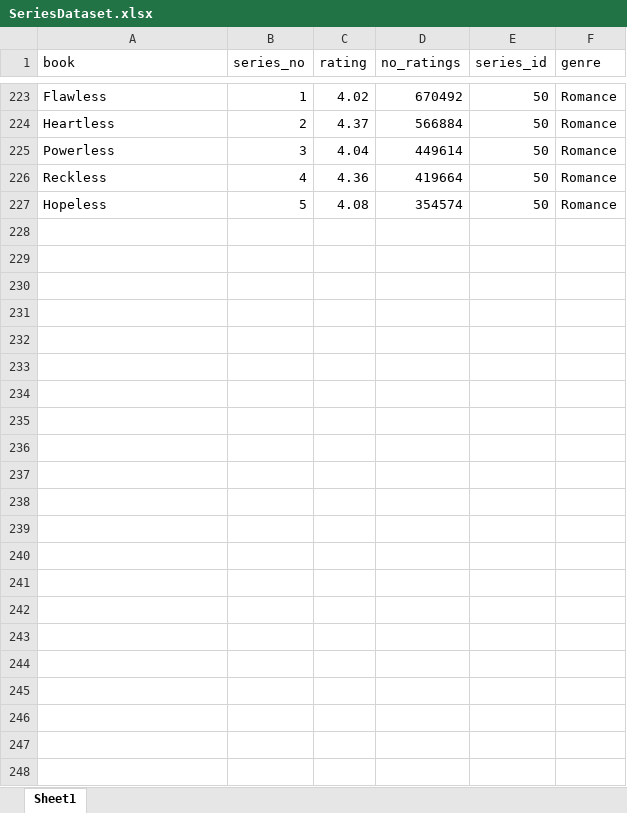
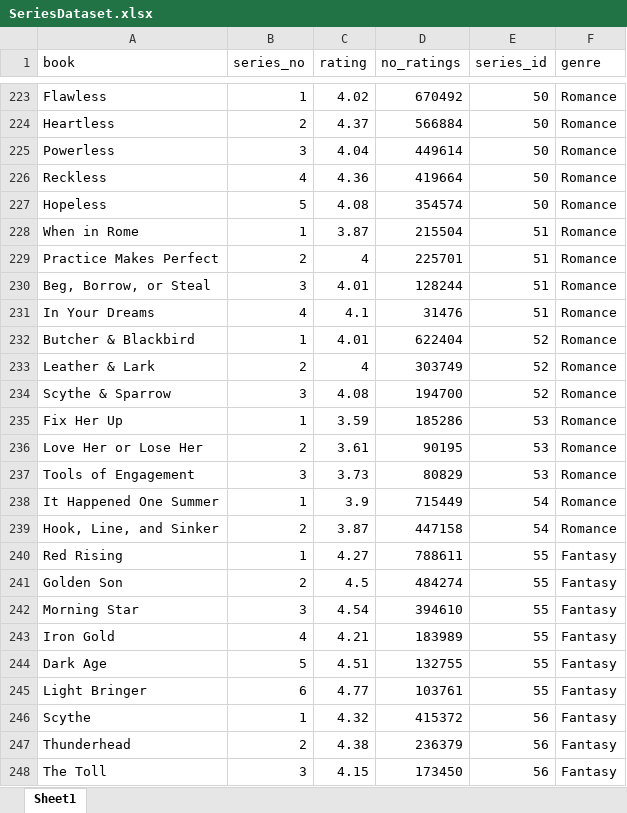
Before and after one commit to juliedieroff/Book_Series_Ratings, an Excel workbook: SeriesDataset.xlsx, sheet Sheet1, drawn as a sheet; only a part is shown, gaps mark what is left out; values as stored, in another font and other column widths than the file's, no borders; the diff names each change by its address in the sheet, - before the commit and + after, or states it on an @@ line.

Commit message:
Added more data

```diff
--- a/SeriesDataset.xlsx (sheet Sheet1)
+++ b/SeriesDataset.xlsx (sheet Sheet1)
+row 228: When in Rome | 1 | 3.87 | 215504 | 51 | Romance
+row 229: Practice Makes Perfect | 2 | 4 | 225701 | 51 | Romance
+row 230: Beg, Borrow, or Steal | 3 | 4.01 | 128244 | 51 | Romance
+row 231: In Your Dreams | 4 | 4.1 | 31476 | 51 | Romance
+row 232: Butcher & Blackbird | 1 | 4.01 | 622404 | 52 | Romance
+row 233: Leather & Lark | 2 | 4 | 303749 | 52 | Romance
+row 234: Scythe & Sparrow | 3 | 4.08 | 194700 | 52 | Romance
+row 235: Fix Her Up | 1 | 3.59 | 185286 | 53 | Romance
+row 236: Love Her or Lose Her | 2 | 3.61 | 90195 | 53 | Romance
+row 237: Tools of Engagement | 3 | 3.73 | 80829 | 53 | Romance
+row 238: It Happened One Summer | 1 | 3.9 | 715449 | 54 | Romance
+row 239: Hook, Line, and Sinker | 2 | 3.87 | 447158 | 54 | Romance
+row 240: Red Rising | 1 | 4.27 | 788611 | 55 | Fantasy
+row 241: Golden Son | 2 | 4.5 | 484274 | 55 | Fantasy
+row 242: Morning Star | 3 | 4.54 | 394610 | 55 | Fantasy
+row 243: Iron Gold | 4 | 4.21 | 183989 | 55 | Fantasy
+row 244: Dark Age | 5 | 4.51 | 132755 | 55 | Fantasy
+row 245: Light Bringer | 6 | 4.77 | 103761 | 55 | Fantasy
+row 246: Scythe | 1 | 4.32 | 415372 | 56 | Fantasy
+row 247: Thunderhead | 2 | 4.38 | 236379 | 56 | Fantasy
+row 248: The Toll | 3 | 4.15 | 173450 | 56 | Fantasy
```
